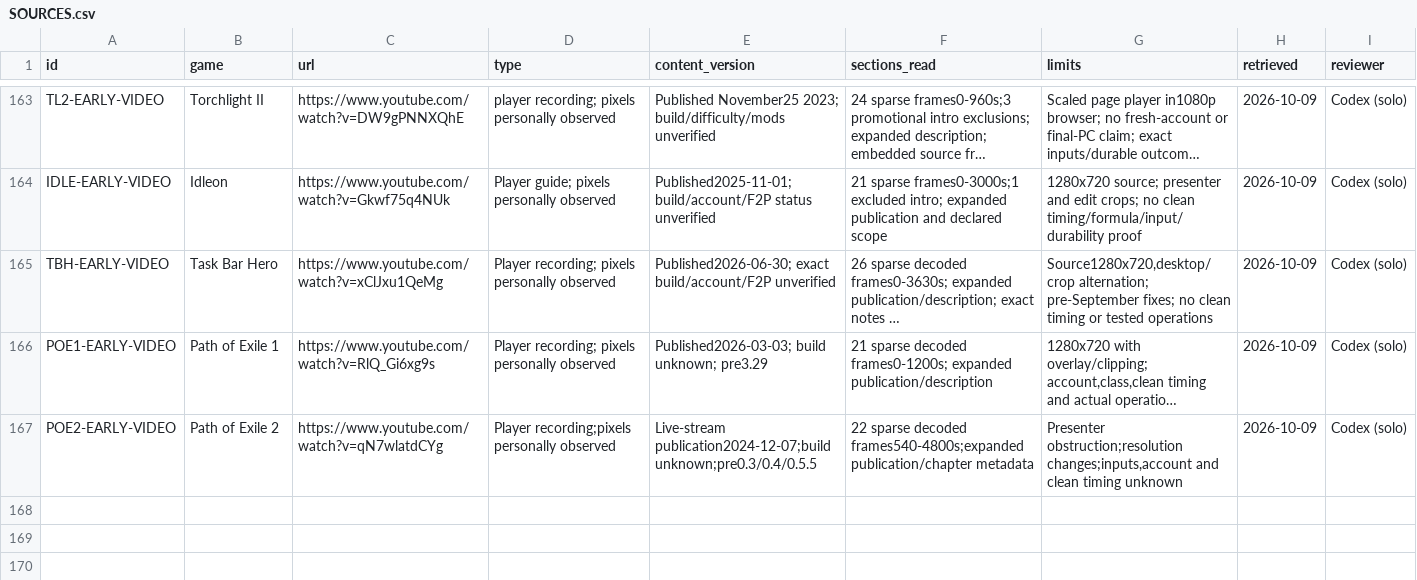
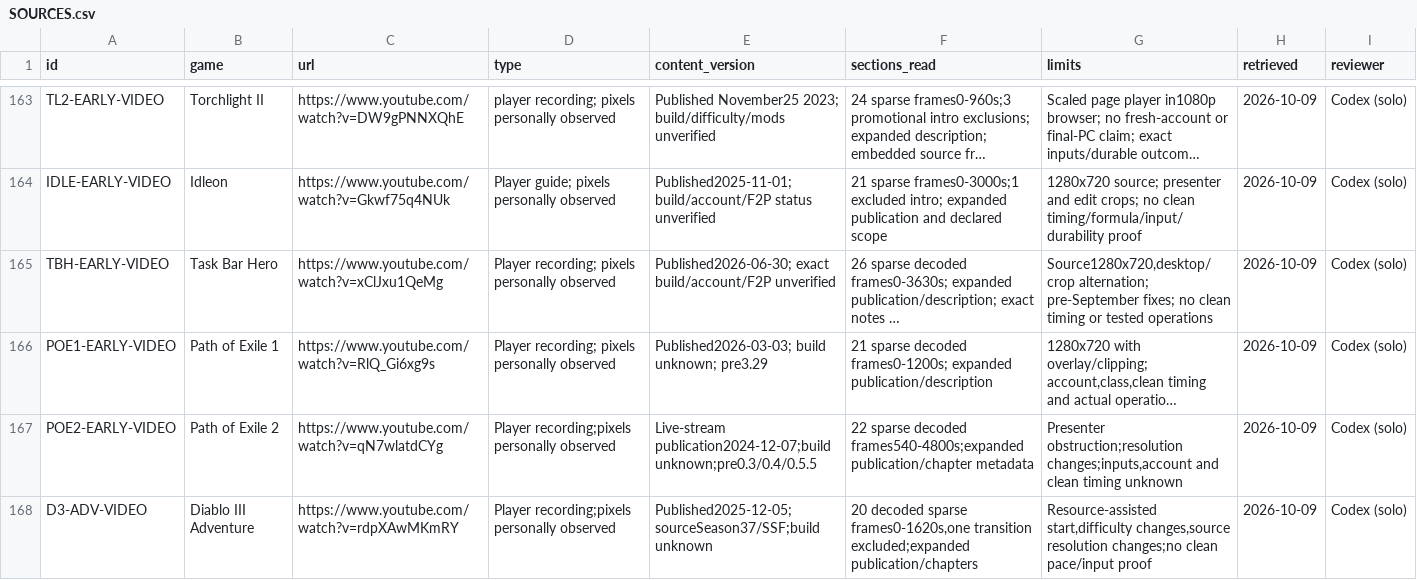
Before and after one commit to jenteverpaelen/dungeongame, a CSV file: docs/research/v2/SOURCES.csv, drawn as a sheet; only a part is shown, gaps mark what is left out; long unchanged cells end in ….

```diff
--- a/docs/research/v2/SOURCES.csv
+++ b/docs/research/v2/SOURCES.csv
@@ -167 +167,2 @@
 "POE2-EARLY-VIDEO","Path of Exile 2","https://www.youtube.com/watch?v=qN7wlatdCYg","Player recording;pixels personally observed","Live-stream publication2024-12-07;build unknown;pre0.3/0.4/0.5.5","22 sparse decoded frames540-4800s;expanded publication/chapter metadata","Presenter obstruction;resolution changes;inputs,account and clean timing unknown","2026-10-09","Codex (solo)"
+"D3-ADV-VIDEO","Diablo III Adventure","https://www.youtube.com/watch?v=rdpXAwMKmRY","Player recording;pixels personally observed","Published2025-12-05;sourceSeason37/SSF;build unknown","20 decoded sparse frames0-1620s,one transition excluded;expanded publication/chapters","Resource-assisted start,difficulty changes,source resolution changes;no clean pace/input proof","2026-10-09","Codex (solo)"
```
Also changed, not shown: docs/research/v2/CLAIMS.csv, docs/research/v2/UI-ATLAS.csv, 16 other files.
